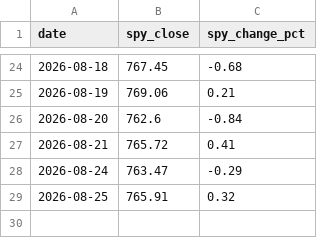
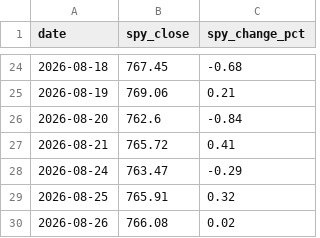
Before and after one commit to rfiagbe/CLAUDE-STOCK-AGENT, a CSV file: benchmark_history.csv, drawn as a sheet; only a part is shown, gaps mark what is left out; the diff names each change by its address in the sheet, - before the commit and + after, or states it on an @@ line.

```diff
--- a/benchmark_history.csv
+++ b/benchmark_history.csv
+row 30: 2026-08-26 | 766.08 | 0.02
```
Also changed, not shown: picks_history.csv, 2 other files.
